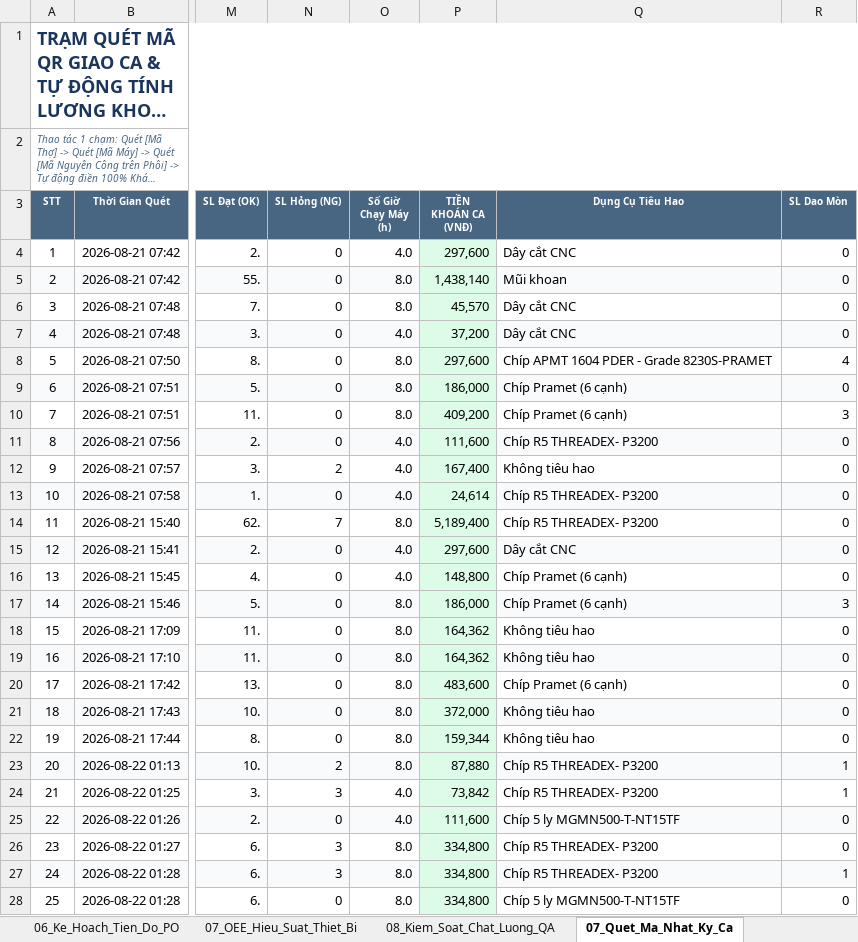
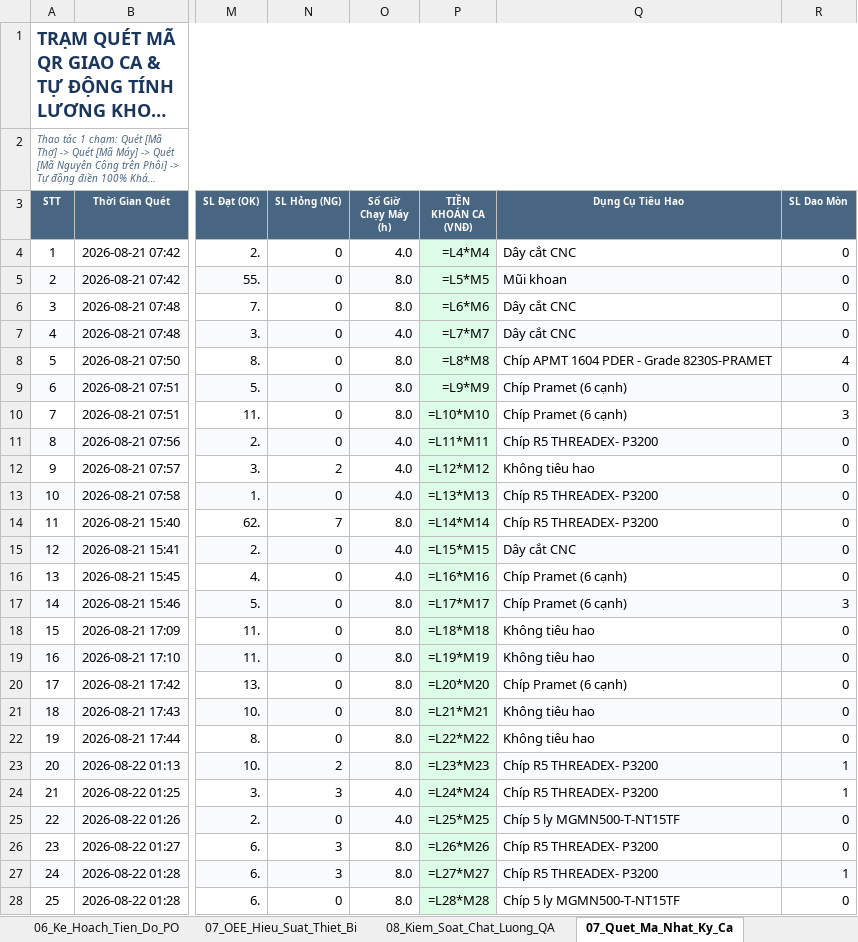
Before and after one commit to happiness2286-dot/sanluonggcck, an Excel workbook: Bao_Cao_GCCK_Chuan_Hoa_QR_Khoan_2026.xlsx, sheet 07_Quet_Ma_Nhat_Ky_Ca, drawn as a sheet; only a part is shown, gaps mark what is left out; long unchanged cells end in …; values as stored, in another font and other column widths than the file's, no borders; formulas without a stored value are shown as written; the diff covers the shown part only; the diff names each change by its address in the sheet, - before the commit and + after, or states it on an @@ line.

```diff
--- a/Bao_Cao_GCCK_Chuan_Hoa_QR_Khoan_2026.xlsx (sheet 07_Quet_Ma_Nhat_Ky_Ca)
+++ b/Bao_Cao_GCCK_Chuan_Hoa_QR_Khoan_2026.xlsx (sheet 07_Quet_Ma_Nhat_Ky_Ca)
-P4 (TIỀN KHOÁN CA (VNĐ)): 297,600
+P4 (TIỀN KHOÁN CA (VNĐ)): =L4*M4
-P5 (TIỀN KHOÁN CA (VNĐ)): 1,438,140
+P5 (TIỀN KHOÁN CA (VNĐ)): =L5*M5
-P6 (TIỀN KHOÁN CA (VNĐ)): 45,570
+P6 (TIỀN KHOÁN CA (VNĐ)): =L6*M6
-P7 (TIỀN KHOÁN CA (VNĐ)): 37,200
+P7 (TIỀN KHOÁN CA (VNĐ)): =L7*M7
-P8 (TIỀN KHOÁN CA (VNĐ)): 297,600
+P8 (TIỀN KHOÁN CA (VNĐ)): =L8*M8
-P9 (TIỀN KHOÁN CA (VNĐ)): 186,000
+P9 (TIỀN KHOÁN CA (VNĐ)): =L9*M9
-P10 (TIỀN KHOÁN CA (VNĐ)): 409,200
+P10 (TIỀN KHOÁN CA (VNĐ)): =L10*M10
-P11 (TIỀN KHOÁN CA (VNĐ)): 111,600
+P11 (TIỀN KHOÁN CA (VNĐ)): =L11*M11
-P12 (TIỀN KHOÁN CA (VNĐ)): 167,400
+P12 (TIỀN KHOÁN CA (VNĐ)): =L12*M12
-P13 (TIỀN KHOÁN CA (VNĐ)): 24,614
+P13 (TIỀN KHOÁN CA (VNĐ)): =L13*M13
-P14 (TIỀN KHOÁN CA (VNĐ)): 5,189,400
+P14 (TIỀN KHOÁN CA (VNĐ)): =L14*M14
-P15 (TIỀN KHOÁN CA (VNĐ)): 297,600
+P15 (TIỀN KHOÁN CA (VNĐ)): =L15*M15
-P16 (TIỀN KHOÁN CA (VNĐ)): 148,800
+P16 (TIỀN KHOÁN CA (VNĐ)): =L16*M16
-P17 (TIỀN KHOÁN CA (VNĐ)): 186,000
+P17 (TIỀN KHOÁN CA (VNĐ)): =L17*M17
-P18 (TIỀN KHOÁN CA (VNĐ)): 164,362
+P18 (TIỀN KHOÁN CA (VNĐ)): =L18*M18
-P19 (TIỀN KHOÁN CA (VNĐ)): 164,362
+P19 (TIỀN KHOÁN CA (VNĐ)): =L19*M19
-P20 (TIỀN KHOÁN CA (VNĐ)): 483,600
+P20 (TIỀN KHOÁN CA (VNĐ)): =L20*M20
-P21 (TIỀN KHOÁN CA (VNĐ)): 372,000
+P21 (TIỀN KHOÁN CA (VNĐ)): =L21*M21
-P22 (TIỀN KHOÁN CA (VNĐ)): 159,344
+P22 (TIỀN KHOÁN CA (VNĐ)): =L22*M22
-P23 (TIỀN KHOÁN CA (VNĐ)): 87,880
+P23 (TIỀN KHOÁN CA (VNĐ)): =L23*M23
-P24 (TIỀN KHOÁN CA (VNĐ)): 73,842
+P24 (TIỀN KHOÁN CA (VNĐ)): =L24*M24
-P25 (TIỀN KHOÁN CA (VNĐ)): 111,600
+P25 (TIỀN KHOÁN CA (VNĐ)): =L25*M25
-P26 (TIỀN KHOÁN CA (VNĐ)): 334,800
+P26 (TIỀN KHOÁN CA (VNĐ)): =L26*M26
-P27 (TIỀN KHOÁN CA (VNĐ)): 334,800
+P27 (TIỀN KHOÁN CA (VNĐ)): =L27*M27
-P28 (TIỀN KHOÁN CA (VNĐ)): 334,800
+P28 (TIỀN KHOÁN CA (VNĐ)): =L28*M28
```
Also changed, not shown: 381 edited cells elsewhere in this sheet, sheet 06_Ke_Hoach_Tien_Do_PO, sheet 01_Tong_Quan_Dashboard, sheet 07_OEE_Hieu_Suat_Thiet_Bi, sheet 10_Bang_Luong_Khoan_Tho, sheet 04_Bao_Gia_Gia_Thanh_SP, sheet 05_Dinh_Muc_Khoan_Routing, 2 more sheets, formulas that keep their value, 4 other files.
